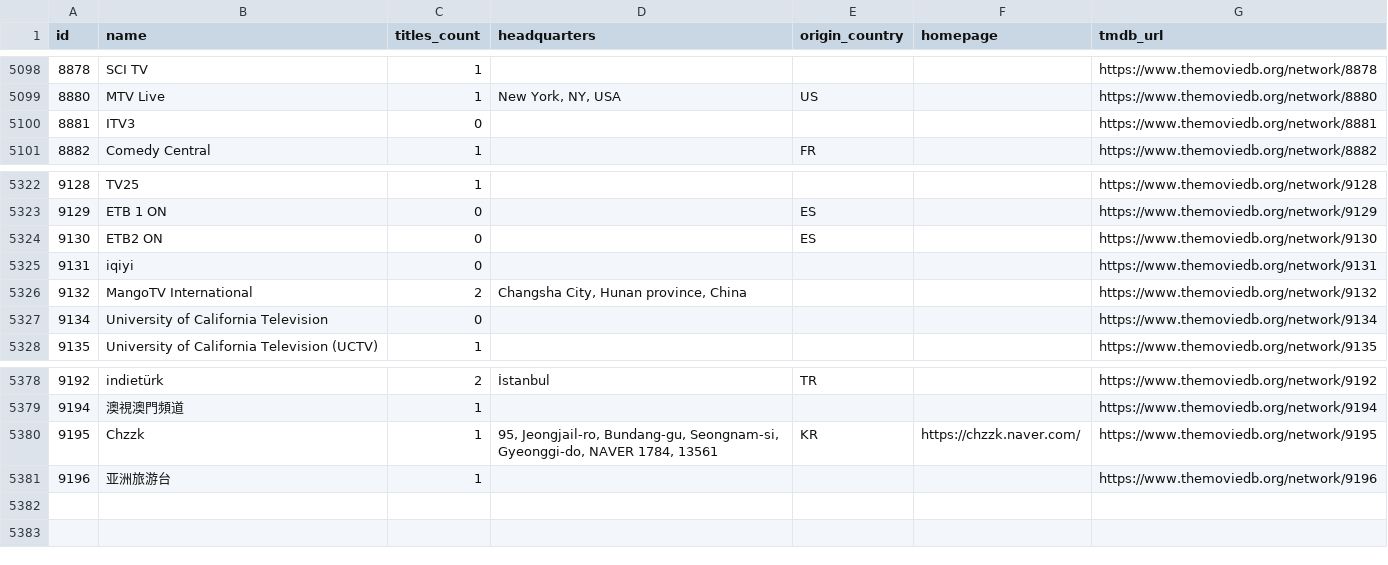
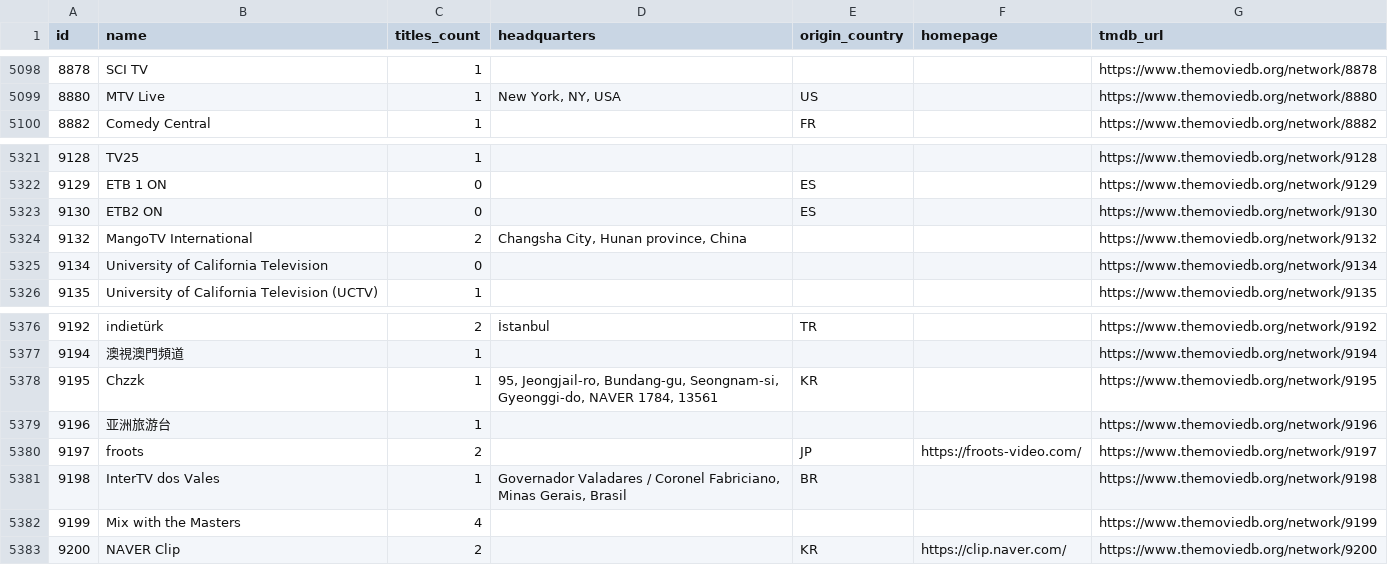
Before and after one commit to davecollections/tmdb-id-lookup, a CSV file: data/tv-networks.csv, drawn as a sheet; only a part is shown, gaps mark what is left out.

```diff
--- a/data/tv-networks.csv
+++ b/data/tv-networks.csv
@@ -5099,3 +5099,2 @@ id,name,titles_count,headquarters,origin_country,homepage,tmdb_url
 8880,MTV Live,1,"New York, NY, USA",US,,https://www.themoviedb.org/network/8880
-8881,ITV3,0,,,,https://www.themoviedb.org/network/8881
 8882,Comedy Central,1,,FR,,https://www.themoviedb.org/network/8882
@@ -5324,3 +5323,2 @@ id,name,titles_count,headquarters,origin_country,homepage,tmdb_url
 9130,ETB2 ON,0,,ES,,https://www.themoviedb.org/network/9130
-9131,iqiyi,0,,,,https://www.themoviedb.org/network/9131
 9132,MangoTV International,2,"Changsha City, Hunan province, China",,,https://www.themoviedb.org/network/9132
@@ -5379,3 +5377,7 @@ id,name,titles_count,headquarters,origin_country,homepage,tmdb_url
 9194,澳視澳門頻道,1,,,,https://www.themoviedb.org/network/9194
-9195,Chzzk,1,"95, Jeongjail-ro, Bundang-gu, Seongnam-si, Gyeonggi-do, NAVER 1784, 13561",KR,https://chzzk.naver.com/,https://www.themoviedb.org/network/9195
+9195,Chzzk,1,"95, Jeongjail-ro, Bundang-gu, Seongnam-si, Gyeonggi-do, NAVER 1784, 13561",KR,,https://www.themoviedb.org/network/9195
 9196,亚洲旅游台,1,,,,https://www.themoviedb.org/network/9196
+9197,froots,2,,JP,https://froots-video.com/,https://www.themoviedb.org/network/9197
+9198,InterTV dos Vales,1,"Governador Valadares / Coronel Fabriciano, Minas Gerais, Brasil",BR,,https://www.themoviedb.org/network/9198
+9199,Mix with the Masters,4,,,,https://www.themoviedb.org/network/9199
+9200,NAVER Clip,2,,KR,https://clip.naver.com/,https://www.themoviedb.org/network/9200
```
Also changed, not shown: 4 other files.
